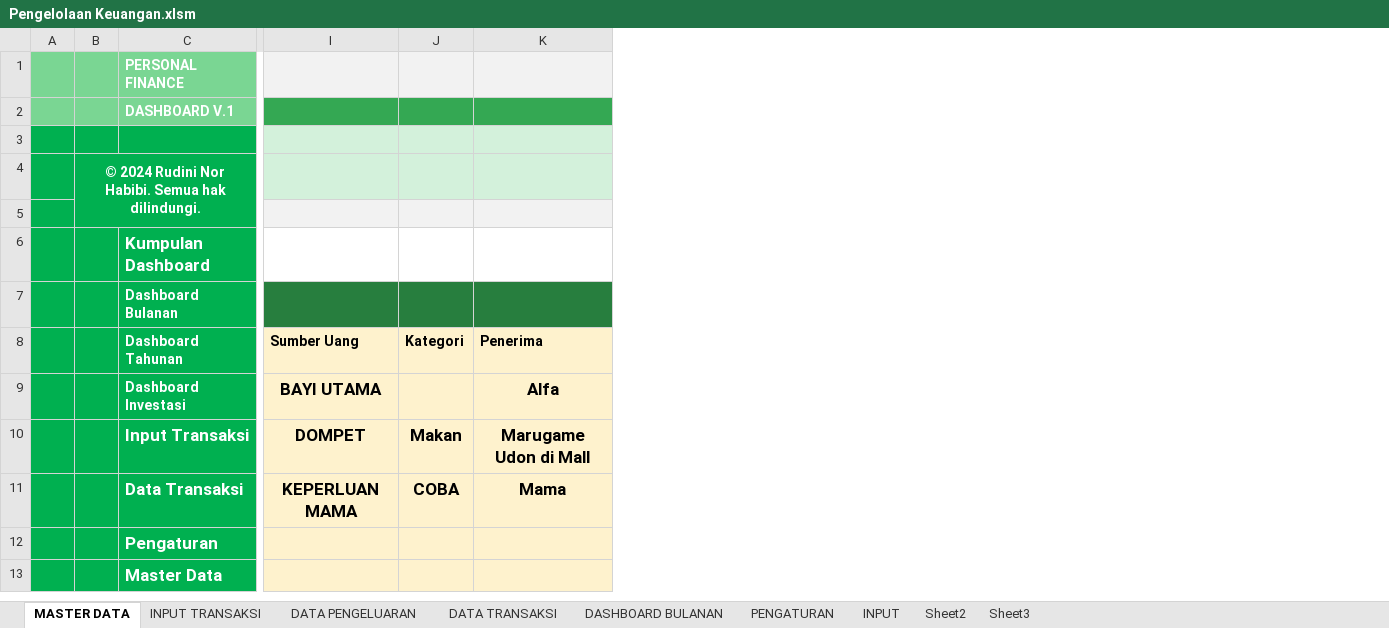
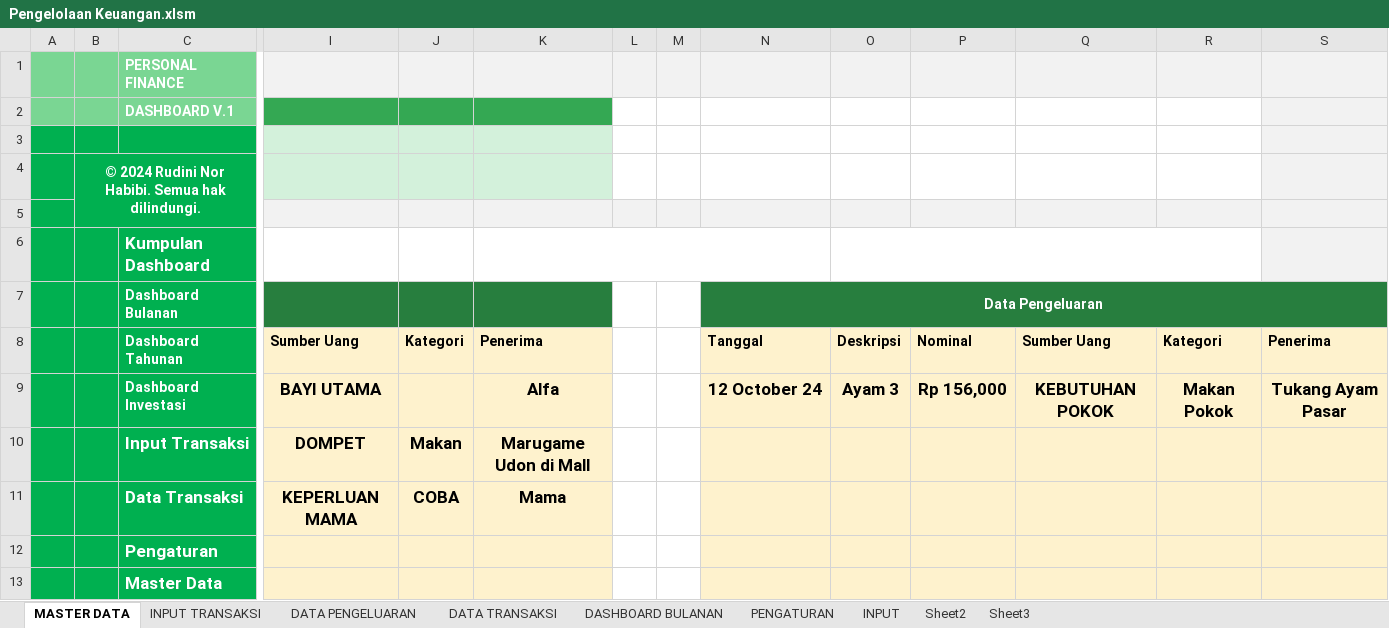
Before and after one commit to rudininh/pengeluaran, an Excel workbook: Pengeluaran/Pengelolaan Keuangan.xlsm, sheet MASTER DATA, drawn as a sheet; only a part is shown, gaps mark what is left out; values as stored, in another font and other column widths than the file's, no borders; charts and pictures and conditional formats not drawn; the diff names each change by its address in the sheet, - before the commit and + after, or states it on an @@ line.

```diff
--- a/Pengeluaran/Pengelolaan Keuangan.xlsm (sheet MASTER DATA)
+++ b/Pengeluaran/Pengelolaan Keuangan.xlsm (sheet MASTER DATA)
+column L, empty
+column M, empty
+column N, rows 7-9: Data Pengeluaran | Tanggal | 12 October 24
+column O, rows 8-9: Deskripsi | Ayam 3
+column P, rows 8-9: Nominal | Rp 156,000
+column Q, rows 8-9: Sumber Uang | KEBUTUHAN POKOK
+column R, rows 8-9: Kategori | Makan Pokok
+column S, rows 8-9: Penerima | Tukang Ayam Pasar
+K6:N6 merged
```
Also changed, not shown: sheet DATA PENGELUARAN, charts or pictures.
